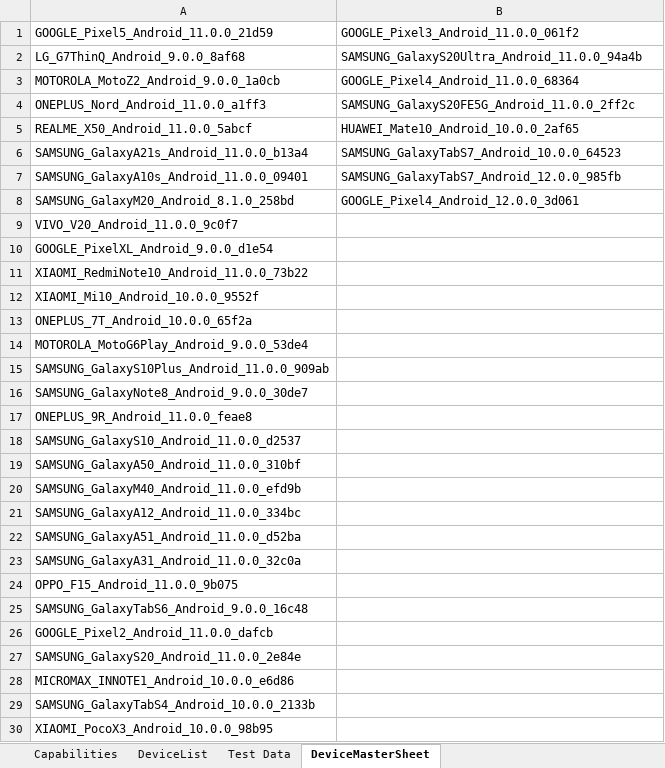
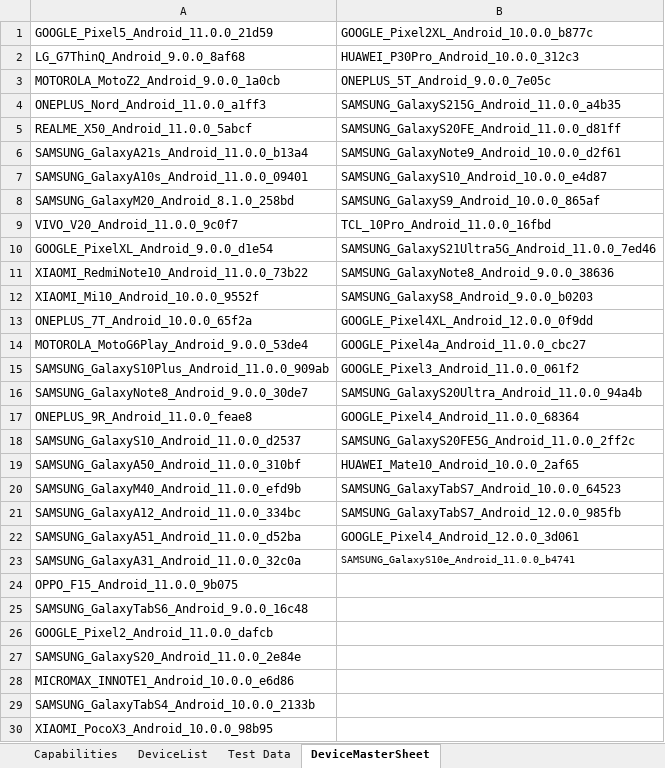
Before and after one commit to ShafqatLetCode/IE_Framework_mobile, an Excel workbook: ExecutionTestData/Batch7/TestData.xlsx, sheet DeviceMasterSheet, drawn as a sheet; only a part is shown; values as stored, in another font and other column widths than the file's, no borders; the diff names each change by its address in the sheet, - before the commit and + after, or states it on an @@ line.

```diff
--- a/ExecutionTestData/Batch7/TestData.xlsx (sheet DeviceMasterSheet)
+++ b/ExecutionTestData/Batch7/TestData.xlsx (sheet DeviceMasterSheet)
-B1: GOOGLE_Pixel3_Android_11.0.0_061f2
+B1: GOOGLE_Pixel2XL_Android_10.0.0_b877c
-B2: SAMSUNG_GalaxyS20Ultra_Android_11.0.0_94a4b
+B2: HUAWEI_P30Pro_Android_10.0.0_312c3
-B3: GOOGLE_Pixel4_Android_11.0.0_68364
+B3: ONEPLUS_5T_Android_9.0.0_7e05c
-B4: SAMSUNG_GalaxyS20FE5G_Android_11.0.0_2ff2c
+B4: SAMSUNG_GalaxyS215G_Android_11.0.0_a4b35
-B5: HUAWEI_Mate10_Android_10.0.0_2af65
+B5: SAMSUNG_GalaxyS20FE_Android_11.0.0_d81ff
-B6: SAMSUNG_GalaxyTabS7_Android_10.0.0_64523
+B6: SAMSUNG_GalaxyNote9_Android_10.0.0_d2f61
-B7: SAMSUNG_GalaxyTabS7_Android_12.0.0_985fb
+B7: SAMSUNG_GalaxyS10_Android_10.0.0_e4d87
-B8: GOOGLE_Pixel4_Android_12.0.0_3d061
+B8: SAMSUNG_GalaxyS9_Android_10.0.0_865af
-B9: (empty)
+B9: TCL_10Pro_Android_11.0.0_16fbd
-B10: (empty)
+B10: SAMSUNG_GalaxyS21Ultra5G_Android_11.0.0_7ed46
-B11: (empty)
+B11: SAMSUNG_GalaxyNote8_Android_9.0.0_38636
-B12: (empty)
+B12: SAMSUNG_GalaxyS8_Android_9.0.0_b0203
-B13: (empty)
+B13: GOOGLE_Pixel4XL_Android_12.0.0_0f9dd
-B14: (empty)
+B14: GOOGLE_Pixel4a_Android_11.0.0_cbc27
-B15: (empty)
+B15: GOOGLE_Pixel3_Android_11.0.0_061f2
-B16: (empty)
+B16: SAMSUNG_GalaxyS20Ultra_Android_11.0.0_94a4b
-B17: (empty)
+B17: GOOGLE_Pixel4_Android_11.0.0_68364
-B18: (empty)
+B18: SAMSUNG_GalaxyS20FE5G_Android_11.0.0_2ff2c
-B19: (empty)
+B19: HUAWEI_Mate10_Android_10.0.0_2af65
-B20: (empty)
+B20: SAMSUNG_GalaxyTabS7_Android_10.0.0_64523
-B21: (empty)
+B21: SAMSUNG_GalaxyTabS7_Android_12.0.0_985fb
-B22: (empty)
+B22: GOOGLE_Pixel4_Android_12.0.0_3d061
-B23: (empty)
+B23: SAMSUNG_GalaxyS10e_Android_11.0.0_b4741
```
Also changed, not shown: sheet DeviceList, ExecutionTestData/Batch1/TestData.xlsx, ExecutionTestData/Batch2/TestData.xlsx, 14 other files.
